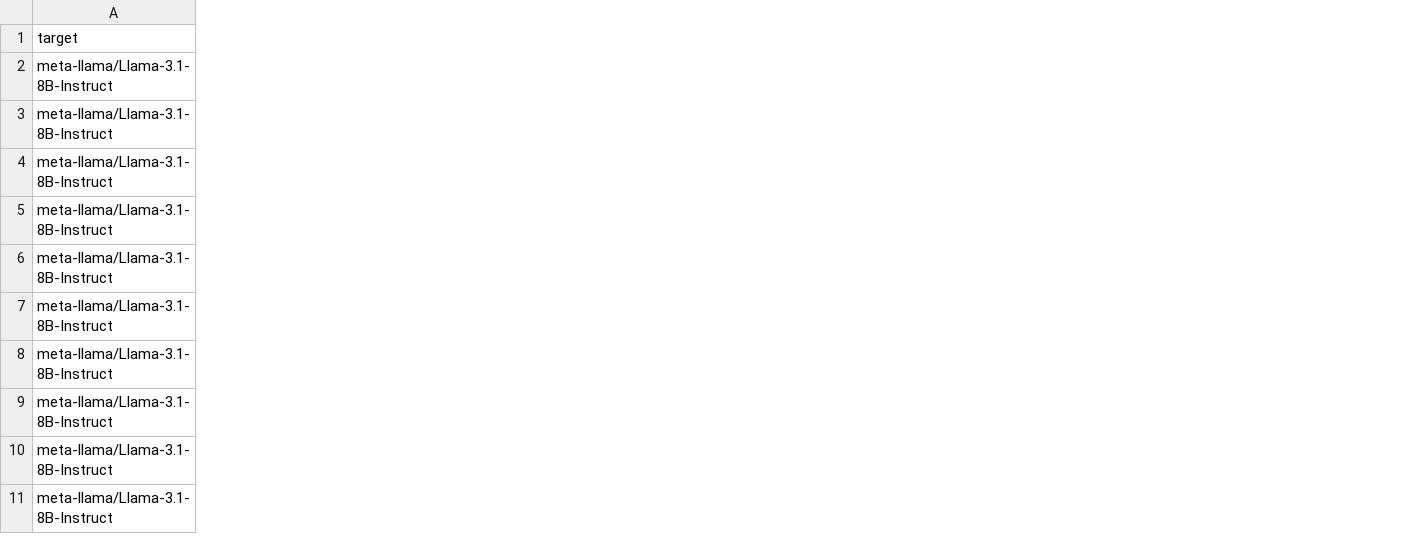
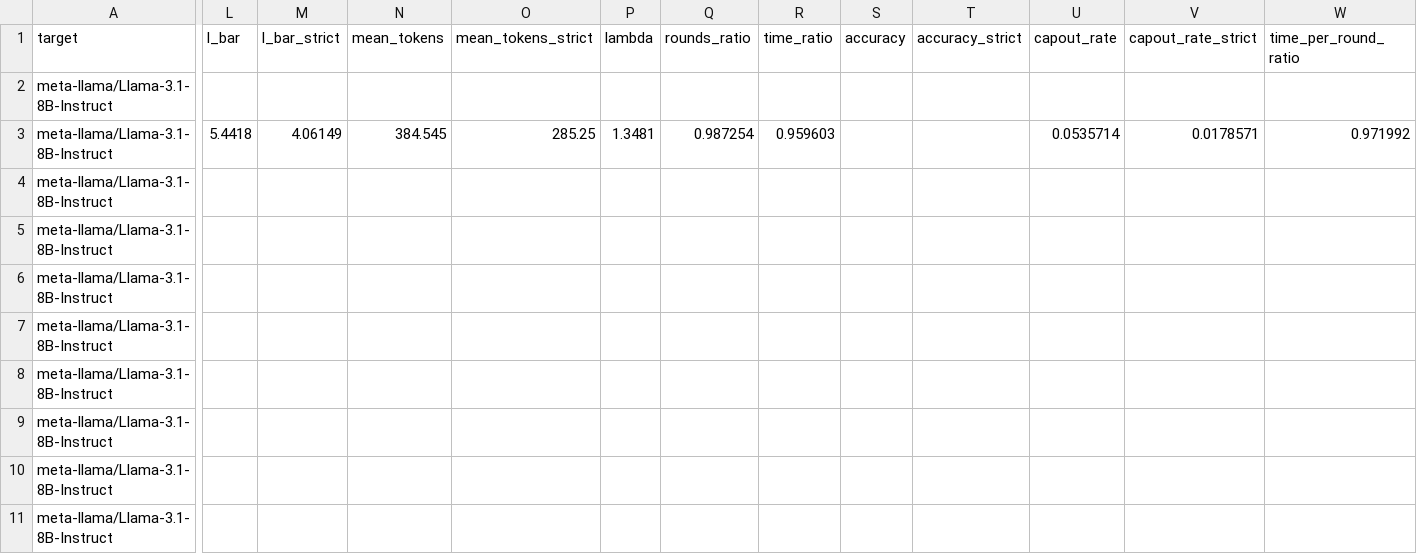
Before and after one commit to billxby/lossy-token-eff, a CSV file: campaign/addendum/tables/step8__llama31-8b-instruct__llama32-1b.csv, drawn as a sheet; only a part is shown, gaps mark what is left out; the diff covers the shown part only; the diff names each change by its address in the sheet, - before the commit and + after, or states it on an @@ line.

```diff
--- a/campaign/addendum/tables/step8__llama31-8b-instruct__llama32-1b.csv
+++ b/campaign/addendum/tables/step8__llama31-8b-instruct__llama32-1b.csv
+column L (l_bar), row 3: 5.4418
+column M (l_bar_strict), row 3: 4.06149
+column N (mean_tokens), row 3: 384.545
+column O (mean_tokens_strict), row 3: 285.25
+column P (lambda), row 3: 1.3481
+column Q (rounds_ratio), row 3: 0.987254
+column R (time_ratio), row 3: 0.959603
+column S (accuracy), empty
+column T (accuracy_strict), empty
+column U (capout_rate), row 3: 0.0535714
+column V (capout_rate_strict), row 3: 0.0178571
+column W (time_per_round_ratio), row 3: 0.971992
```
Also changed, not shown: 10 added columns and 1 edited cell elsewhere in this file, campaign/addendum/step8/manifest.csv, campaign/addendum/tables/step8__llama31-8b-instruct__eagle1.csv, 20 other files.
